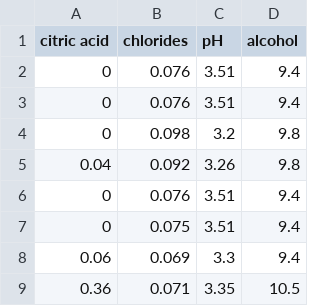
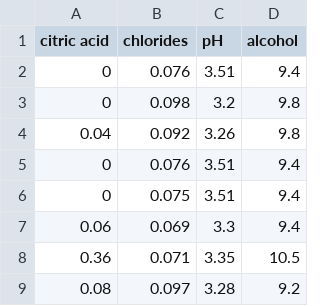
Before and after one commit to Sedi3336/bioinformatics_programming, a CSV file: homeworks/2/data/red_wine_poor.csv, drawn as a sheet; only a part is shown; the shorter side is filled out with more unchanged rows; the diff names each change by its address in the sheet, - before the commit and + after, or states it on an @@ line.

```diff
--- a/homeworks/2/data/red_wine_poor.csv
+++ b/homeworks/2/data/red_wine_poor.csv
-row 3: 0 | 0.076 | 3.51 | 9.4
```
Also changed, not shown: homeworks/2/data/white_wine_poor.csv, 3 other files.
